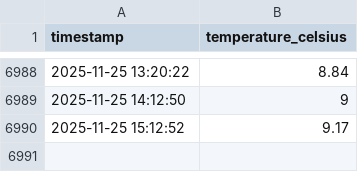
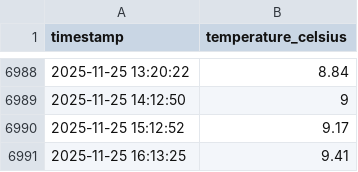
Before and after one commit to mehrdadzakershahrak/weather_fetch, a CSV file: data/chicago_temps.csv, drawn as a sheet; only a part is shown, gaps mark what is left out.

```diff
--- a/data/chicago_temps.csv
+++ b/data/chicago_temps.csv
@@ -6990 +6990,2 @@ timestamp,temperature_celsius
 2025-11-25 15:12:52,9.17
+2025-11-25 16:13:25,9.41
```
